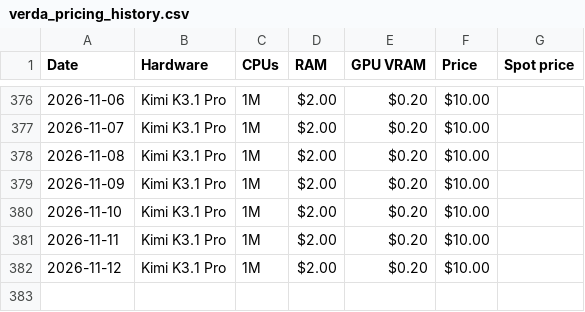
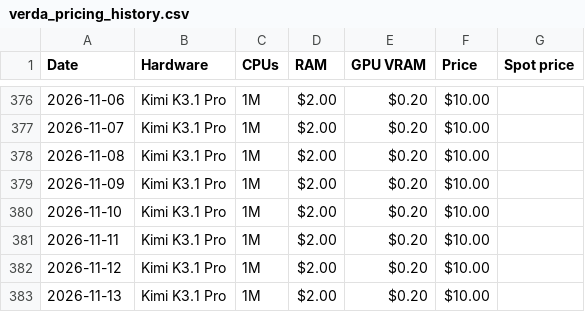
Before and after one commit to Bw0410/GPU-compute-scraper, a CSV file: verda_pricing_history.csv, drawn as a sheet; only a part is shown, gaps mark what is left out; the diff names each change by its address in the sheet, - before the commit and + after, or states it on an @@ line.

```diff
--- a/verda_pricing_history.csv
+++ b/verda_pricing_history.csv
+row 383: 2026-11-13 | Kimi K3.1 Pro | 1M | $2.00 | $0.20 | $10.00
```
Also changed, not shown: coreweave_eu_pricing_history.csv, coreweave_na_pricing_history.csv, 4 other files.
